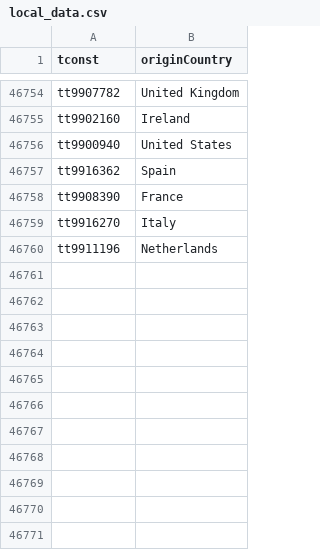
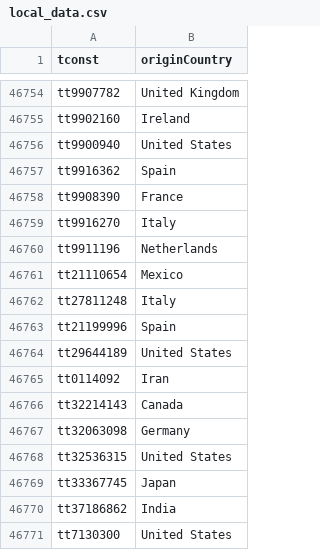
Before and after one commit to njk4401/meow, a CSV file: local_data.csv, drawn as a sheet; only a part is shown, gaps mark what is left out; the diff names each change by its address in the sheet, - before the commit and + after, or states it on an @@ line.

```diff
--- a/local_data.csv
+++ b/local_data.csv
+row 46761: tt21110654 | Mexico
+row 46762: tt27811248 | Italy
+row 46763: tt21199996 | Spain
+row 46764: tt29644189 | United States
+row 46765: tt0114092 | Iran
+row 46766: tt32214143 | Canada
+row 46767: tt32063098 | Germany
+row 46768: tt32536315 | United States
+row 46769: tt33367745 | Japan
+row 46770: tt37186862 | India
+row 46771: tt7130300 | United States
```
Also changed, not shown: 5 other files.
